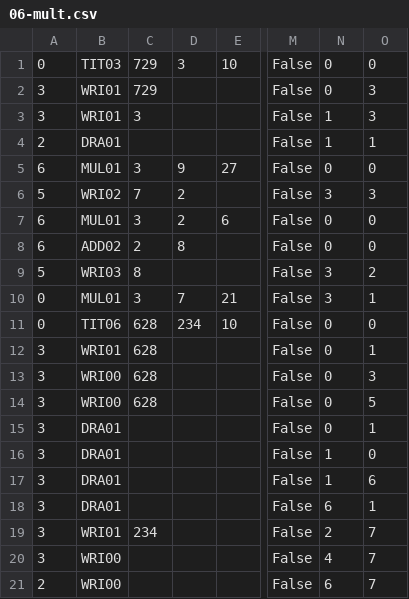
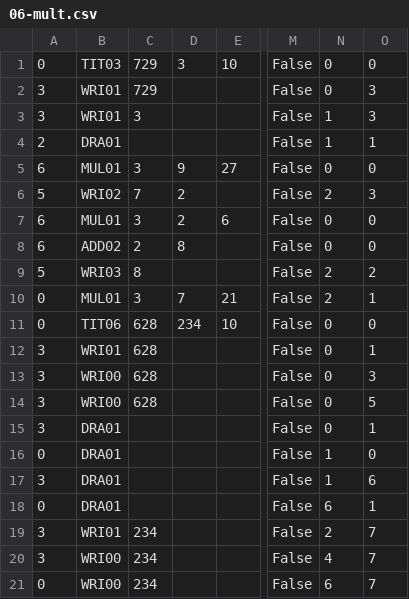
Before and after one commit to jforget/raku-Arithmetic-PaperAndPencil, a CSV file: t/data/06-mult.csv, drawn as a sheet; only a part is shown, gaps mark what is left out; the diff names each change by its address in the sheet, - before the commit and + after, or states it on an @@ line.

```diff
--- a/t/data/06-mult.csv
+++ b/t/data/06-mult.csv
-N6: 3
+N6: 2
-N9:N10: 3
+N9:N10: 2
-A16: 3
+A16: 0
-A18: 3
+A18: 0
-C20:C21: (empty)
+C20:C21: 234
-A21: 2
+A21: 0
```
Also changed, not shown: 5 other files.
